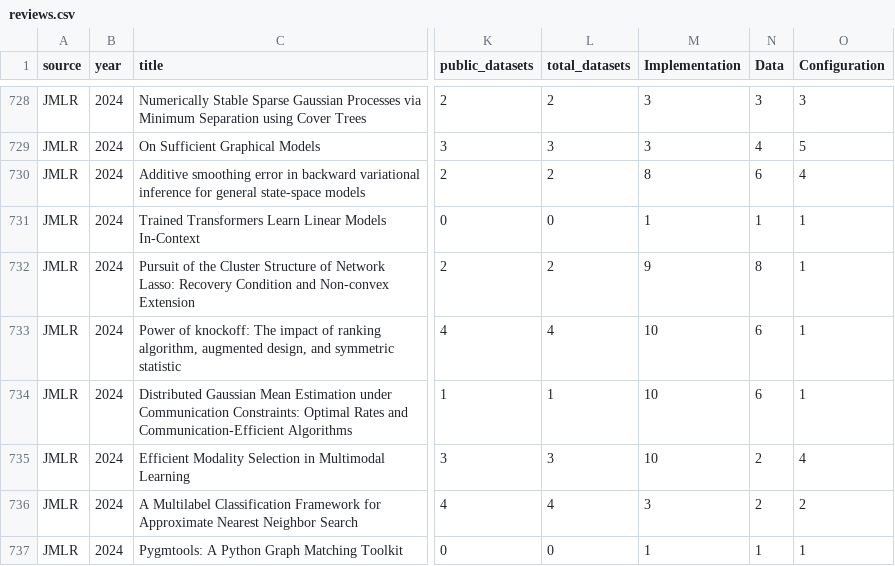
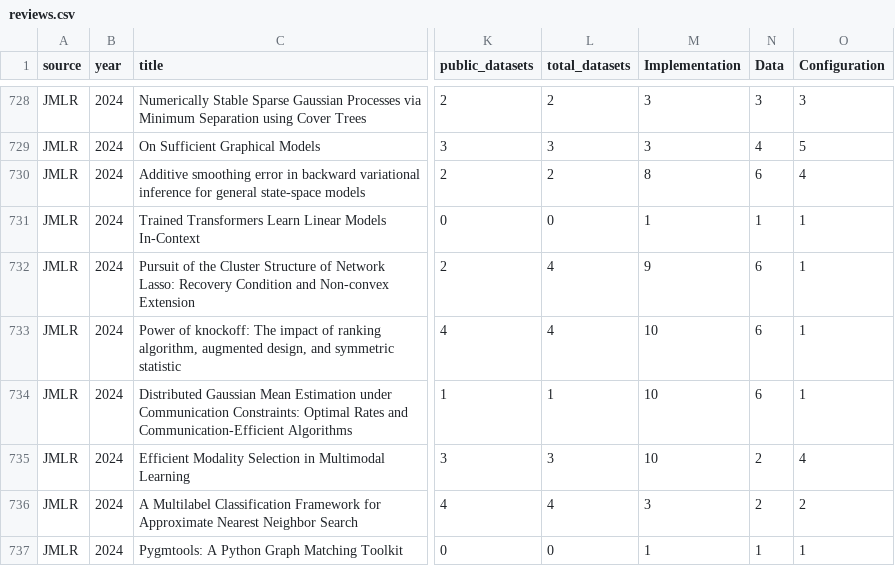
Before and after one commit to thijssnelleman/CostOfReproducibility, a CSV file: reviews.csv, drawn as a sheet; only a part is shown, gaps mark what is left out; the diff names each change by its address in the sheet, - before the commit and + after, or states it on an @@ line.

```diff
--- a/reviews.csv
+++ b/reviews.csv
-L732 (total_datasets): 2
+L732 (total_datasets): 4
-N732 (Data): 8
+N732 (Data): 6
```
Also changed, not shown: 2 other files.
